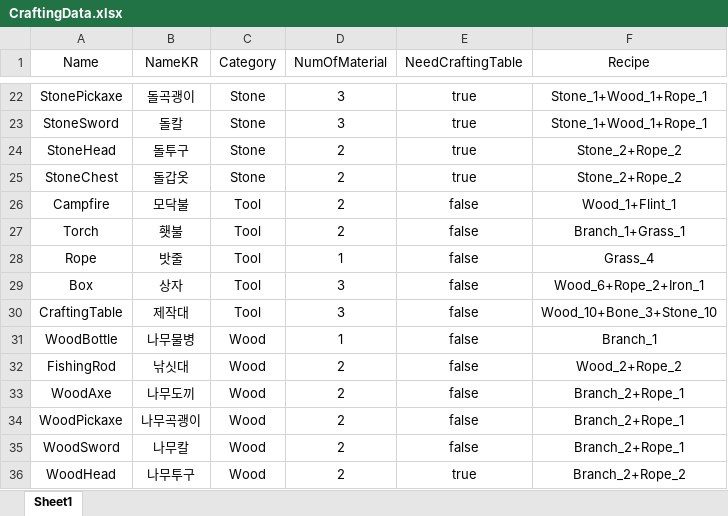
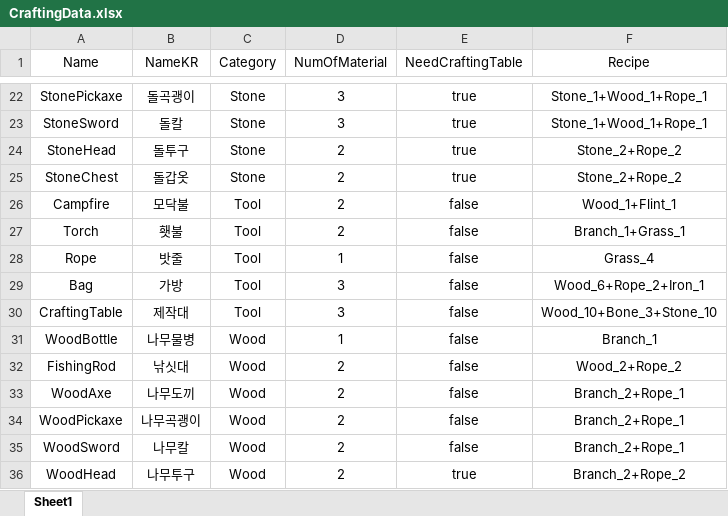
Before and after one commit to youjin-43/Don-t-Die, an Excel workbook: Assets/Data/CraftingData.xlsx, sheet Sheet1, drawn as a sheet; only a part is shown, gaps mark what is left out; values as stored, in another font and other column widths than the file's, no borders; the diff names each change by its address in the sheet, - before the commit and + after, or states it on an @@ line.

```diff
--- a/Assets/Data/CraftingData.xlsx (sheet Sheet1)
+++ b/Assets/Data/CraftingData.xlsx (sheet Sheet1)
-A29 (Name): Box
+A29 (Name): Bag
-B29 (NameKR): 상자
+B29 (NameKR): 가방
```
Also changed, not shown: 31 other files.
